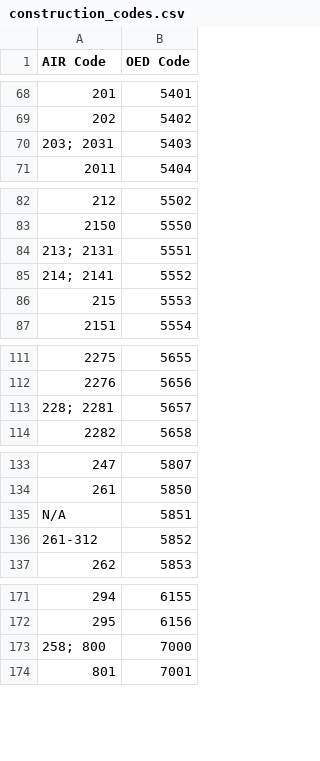
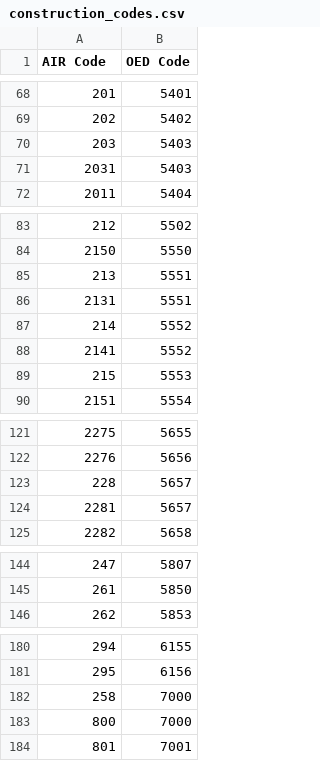
Before and after one commit to paulroden/ITWG---AIR-CEDE-to-OED-file, a CSV file: augmentations/construction_codes.csv, drawn as a sheet; only a part is shown, gaps mark what is left out; the diff covers the shown part only.

```diff
--- a/augmentations/construction_codes.csv
+++ b/augmentations/construction_codes.csv
@@ -69,3 +69,4 @@
 202,5402
-203; 2031,5403
+203,5403
+2031,5403
 2011,5404
@@ -83,4 +84,6 @@
 2150,5550
-213; 2131,5551
-214; 2141,5552
+213,5551
+2131,5551
+214,5552
+2141,5552
 215,5553
@@ -112,3 +122,4 @@
 2276,5656
-228; 2281,5657
+228,5657
+2281,5657
 2282,5658
@@ -134,4 +145,2 @@
 261,5850
-N/A,5851
-261-312,5852
 262,5853
@@ -172,3 +181,4 @@ N/A,5851
 295,6156
-258; 800,7000
+258,7000
+800,7000
 801,7001
```
Also changed, not shown: 7 added rows and 7 edited cells elsewhere in this file, augmentations/location_column_names.csv, 15 other files.
